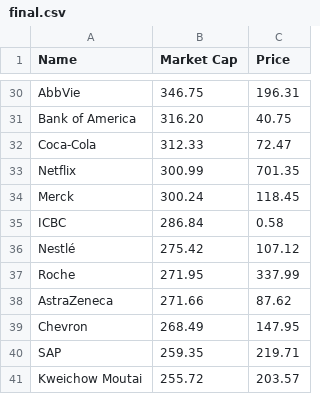
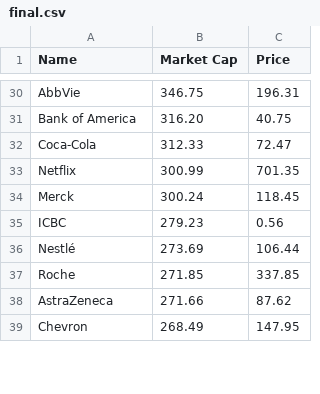
Before and after one commit to bi-cnc/Top_companies_market_cap, a CSV file: final.csv, drawn as a sheet; only a part is shown, gaps mark what is left out; the diff covers the shown part only.

```diff
--- a/final.csv
+++ b/final.csv
@@ -34,8 +34,6 @@ Netflix,300.99,701.35
 Merck,300.24,118.45
-ICBC,286.84,0.58
-Nestlé,275.42,107.12
-Roche,271.95,337.99
+ICBC,279.23,0.56
+Nestlé,273.69,106.44
+Roche,271.85,337.85
 AstraZeneca,271.66,87.62
 Chevron,268.49,147.95
-SAP,259.35,219.71
-Kweichow Moutai,255.72,203.57
```
Also changed, not shown: 8 added rows, 6 removed rows and 34 edited cells elsewhere in this file.
